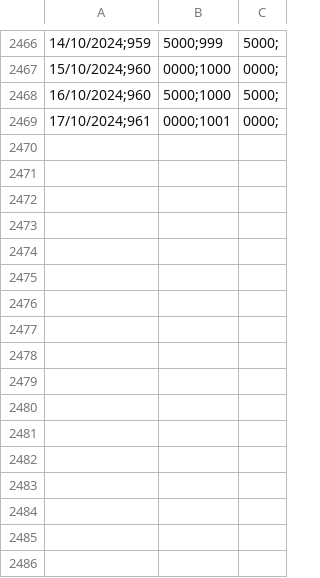
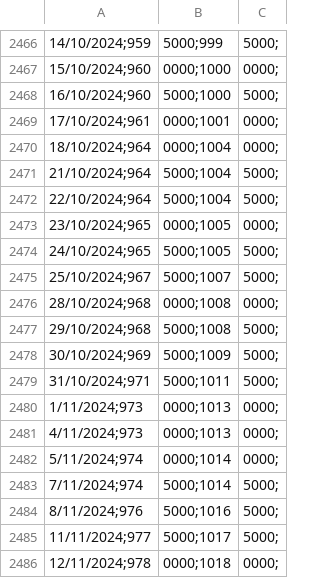
Before and after one commit to aaizemberg/datos, a CSV file: bcra/MyCsvLol.csv, drawn as a sheet; only a part is shown, gaps mark what is left out; the diff names each change by its address in the sheet, - before the commit and + after, or states it on an @@ line.

Commit message:
Update MyCsvLol.csv

```diff
--- a/bcra/MyCsvLol.csv
+++ b/bcra/MyCsvLol.csv
+row 2470: 18/10/2024;964 | 0000;1004 | 0000;
+row 2471: 21/10/2024;964 | 5000;1004 | 5000;
+row 2472: 22/10/2024;964 | 5000;1004 | 5000;
+row 2473: 23/10/2024;965 | 0000;1005 | 0000;
+row 2474: 24/10/2024;965 | 5000;1005 | 5000;
+row 2475: 25/10/2024;967 | 5000;1007 | 5000;
+row 2476: 28/10/2024;968 | 0000;1008 | 0000;
+row 2477: 29/10/2024;968 | 5000;1008 | 5000;
+row 2478: 30/10/2024;969 | 5000;1009 | 5000;
+row 2479: 31/10/2024;971 | 5000;1011 | 5000;
+row 2480: 1/11/2024;973 | 0000;1013 | 0000;
+row 2481: 4/11/2024;973 | 0000;1013 | 0000;
+row 2482: 5/11/2024;974 | 0000;1014 | 0000;
+row 2483: 7/11/2024;974 | 5000;1014 | 5000;
+row 2484: 8/11/2024;976 | 5000;1016 | 5000;
+row 2485: 11/11/2024;977 | 5000;1017 | 5000;
+row 2486: 12/11/2024;978 | 0000;1018 | 0000;
```
